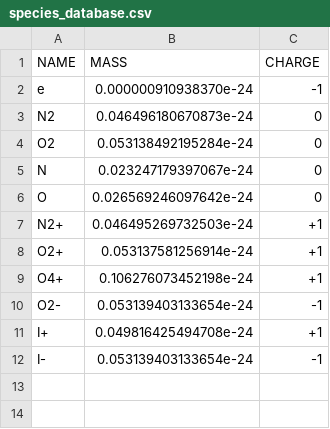
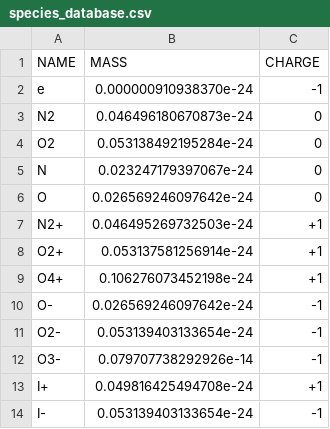
Before and after one commit to PTL-Unibo/Merlino2D, a CSV file: data/species_database.csv, drawn as a sheet; the diff names each change by its address in the sheet, - before the commit and + after, or states it on an @@ line.

Commit message:
Order of species is not important anymore

```diff
--- a/data/species_database.csv
+++ b/data/species_database.csv
+row 10: O- | 0.026569246097642e-24 | -1
+row 12: O3- | 0.079707738292926e-14 | -1
```
Also changed, not shown: 12 other files.
